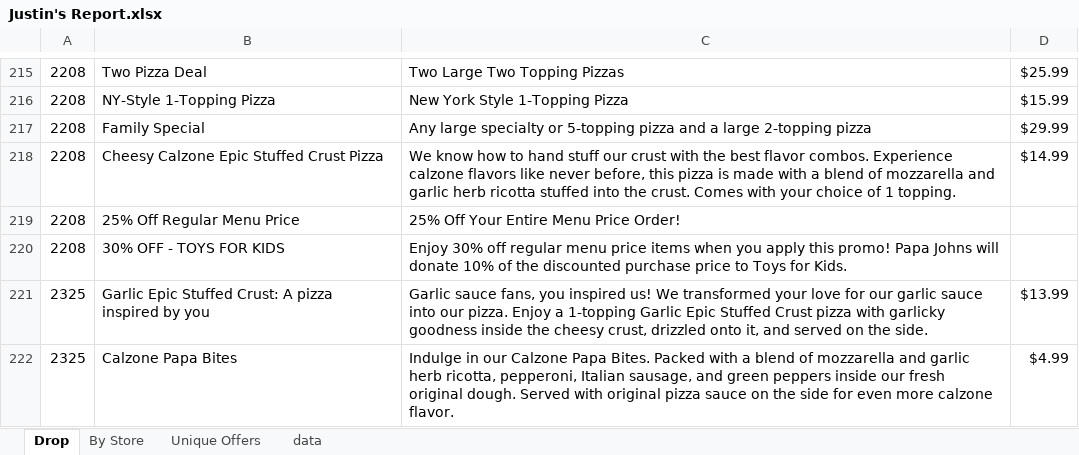
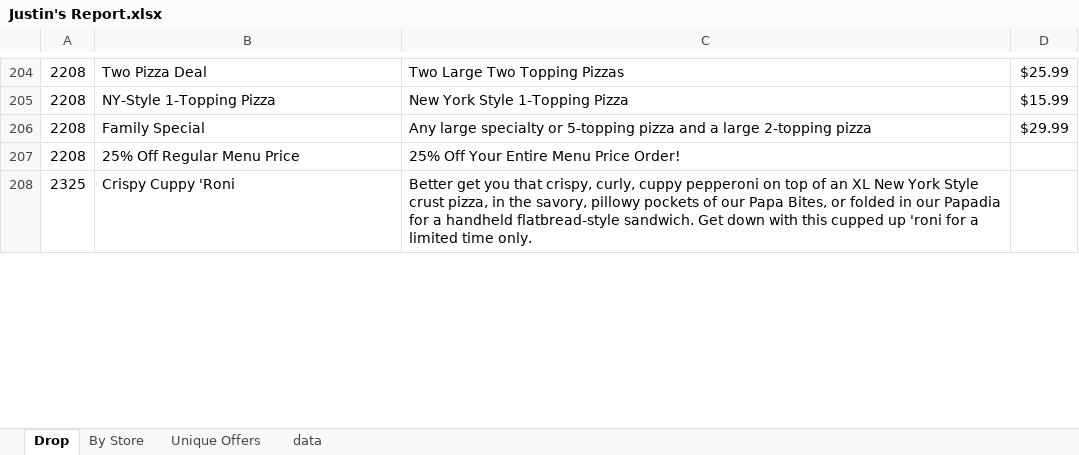
Before and after one commit to Justind-hub/eDeals, an Excel workbook: Justin's Report.xlsx, sheet Drop, drawn as a sheet; only a part is shown, gaps mark what is left out; values as stored, in another font and other column widths than the file's, no borders; table styles not drawn; removed rows and columns are numbered as before the commit, all else as after; the diff covers the shown part only; the diff names each change by its address in the sheet, - before the commit and + after, or states it on an @@ line.

```diff
--- a/Justin's Report.xlsx (sheet Drop)
+++ b/Justin's Report.xlsx (sheet Drop)
-row 218: 2208 | Cheesy Calzone Epic Stuffed Crust Pizza | We know how to hand stuff our crust with the best flavor combos. Experience calzone flavors like never before, this pizza is made with a blend of mozzarella and garlic herb ricotta stuffed into the crust. Comes with your choice of 1 topping. | $14.99
-row 220: 2208 | 30% OFF - TOYS FOR KIDS | Enjoy 30% off regular menu price items when you apply this promo! Papa Johns will donate 10% of the discounted purchase price to Toys for Kids.
-B208: Garlic Epic Stuffed Crust: A pizza inspired by you
+B208: Crispy Cuppy 'Roni
-C208: Garlic sauce fans, you inspired us! We transformed your love for our garlic sauce into our pizza. Enjoy a 1-topping Garlic Epic Stuffed Crust pizza with garlicky goodness inside the cheesy crust, drizzled onto it, and served on the side.
+C208: Better get you that crispy, curly, cuppy pepperoni on top of an XL New York Style crust pizza, in the savory, pillowy pockets of our Papa Bites, or folded in our Papadia for a handheld flatbread-style sandwich. Get down with this cupped up 'roni for a limited time only.
-D208: $13.99
+D208: (empty)
-row 222: 2325 | Calzone Papa Bites | Indulge in our Calzone Papa Bites. Packed with a blend of mozzarella and garlic herb ricotta, pepperoni, Italian sausage, and green peppers inside our fresh original dough. Served with original pizza sauce on the side for even more calzone flavor. | $4.99
```
Also changed, not shown: 27 added rows, 63 removed rows and 104 edited cells elsewhere in this sheet, sheet By Store, sheet Unique Offers, sheet data, 7 other files.
